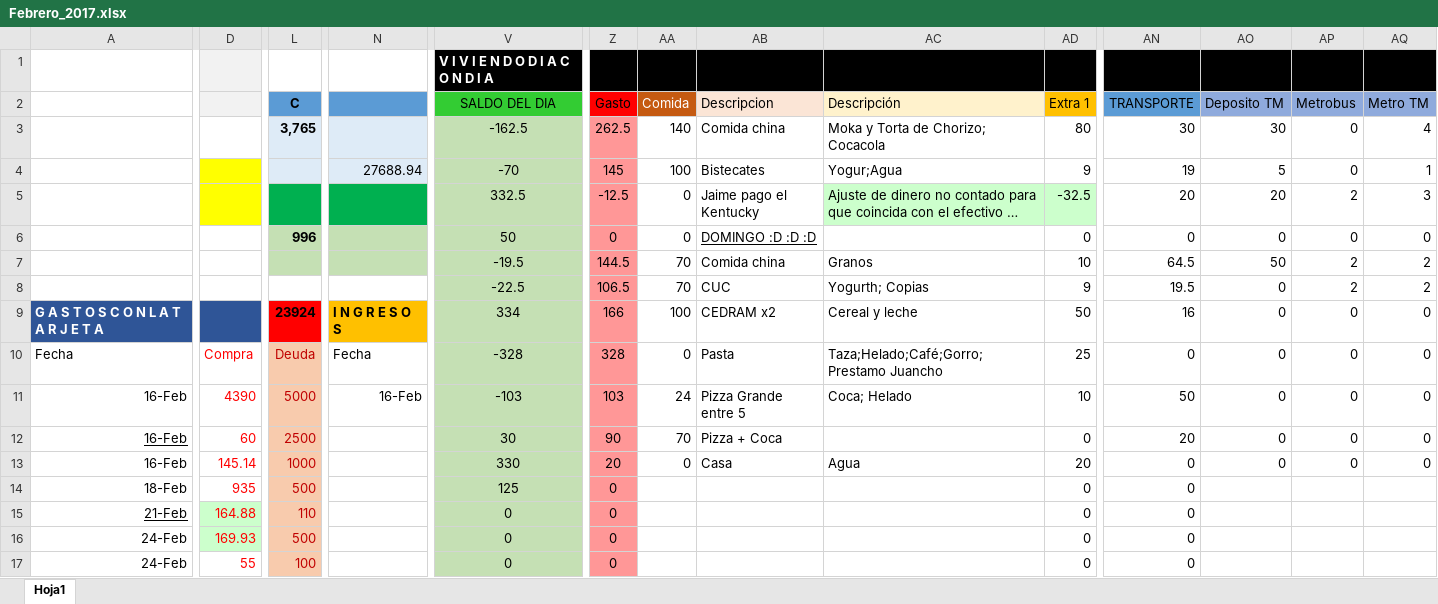
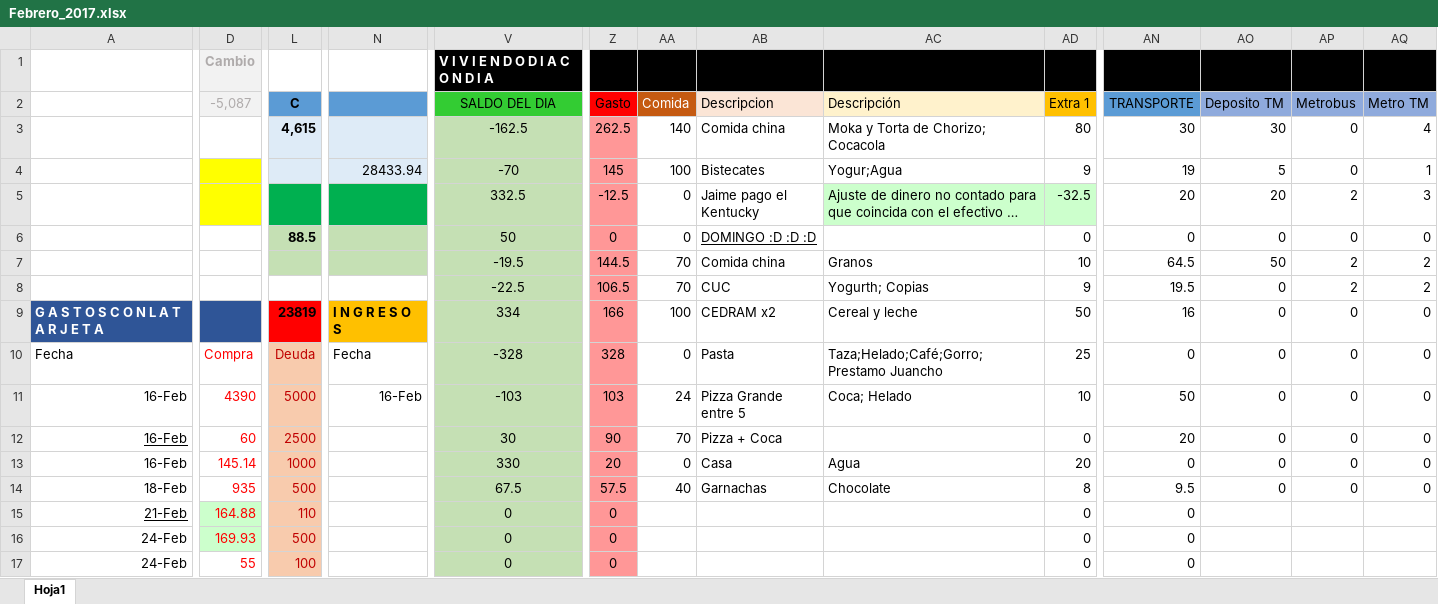
Before and after one commit to Adrifelcha/Adrifelcha, an Excel workbook: Finanzas/Febrero_2017.xlsx, sheet Hoja1, drawn as a sheet; only a part is shown, gaps mark what is left out; long unchanged cells end in …; values as stored, in another font and other column widths than the file's, no borders; the diff covers the shown part only; the diff names each change by its address in the sheet, - before the commit and + after, or states it on an @@ line.

```diff
--- a/Finanzas/Febrero_2017.xlsx (sheet Hoja1)
+++ b/Finanzas/Febrero_2017.xlsx (sheet Hoja1)
-D1 (-5,087): (empty)
+D1 (-5,087): Cambio
-D2: (empty)
+D2: -5,087
-L3 (C): 3,765
+L3 (C): 4,615
-N4: 27688.94
+N4: 28433.94
-L6 (C): 996
+L6 (C): 88.5
-L9 (C): 23924
+L9 (C): 23819
-V14 (SALDO DEL DIA): 125
+V14 (SALDO DEL DIA): 67.5
-Z14 (Gasto): 0
+Z14 (Gasto): 57.5
-AA14 (Comida): (empty)
+AA14 (Comida): 40
-AB14 (Descripcion): (empty)
+AB14 (Descripcion): Garnachas
-AC14 (Descripción): (empty)
+AC14 (Descripción): Chocolate
-AD14 (Extra 1): 0
+AD14 (Extra 1): 8
-AN14 (TRANSPORTE): 0
+AN14 (TRANSPORTE): 9.5
-AO14 (Deposito TM): (empty)
+AO14 (Deposito TM): 0
-AP14 (Metrobus): (empty)
+AP14 (Metrobus): 0
-AQ14 (Metro TM): (empty)
+AQ14 (Metro TM): 0
```
Also changed, not shown: 31 edited cells elsewhere in this sheet, 2 other files.
